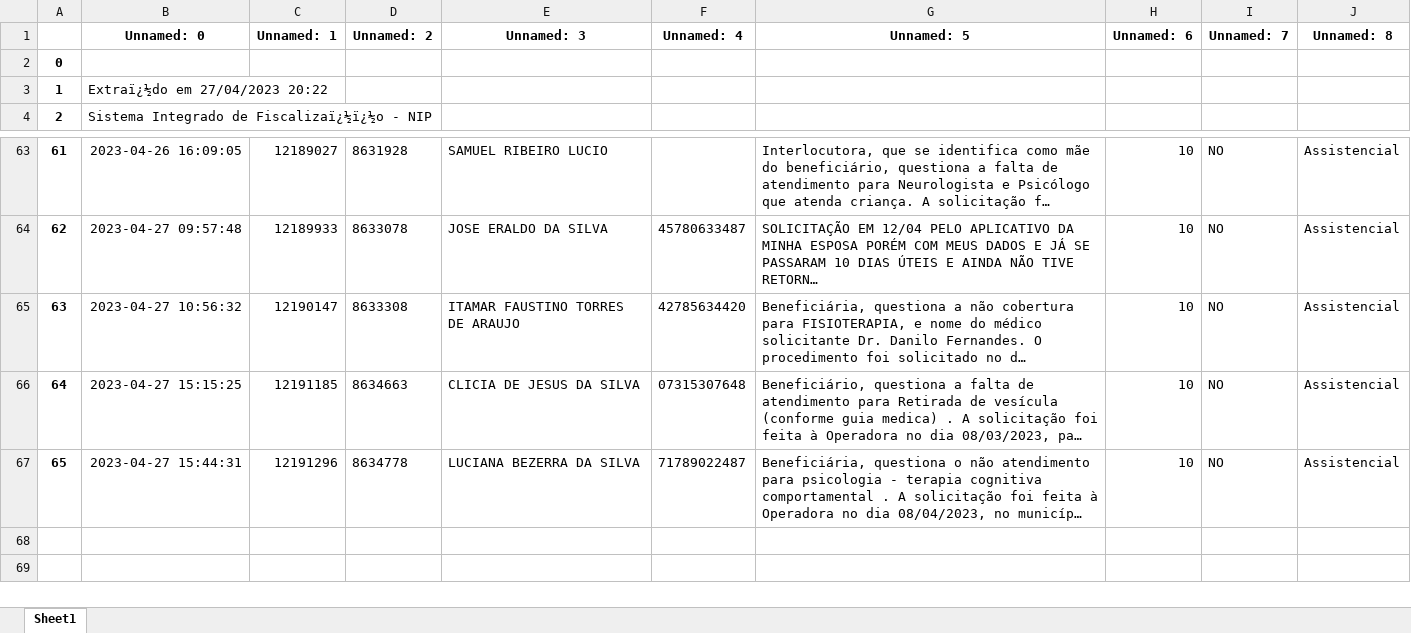
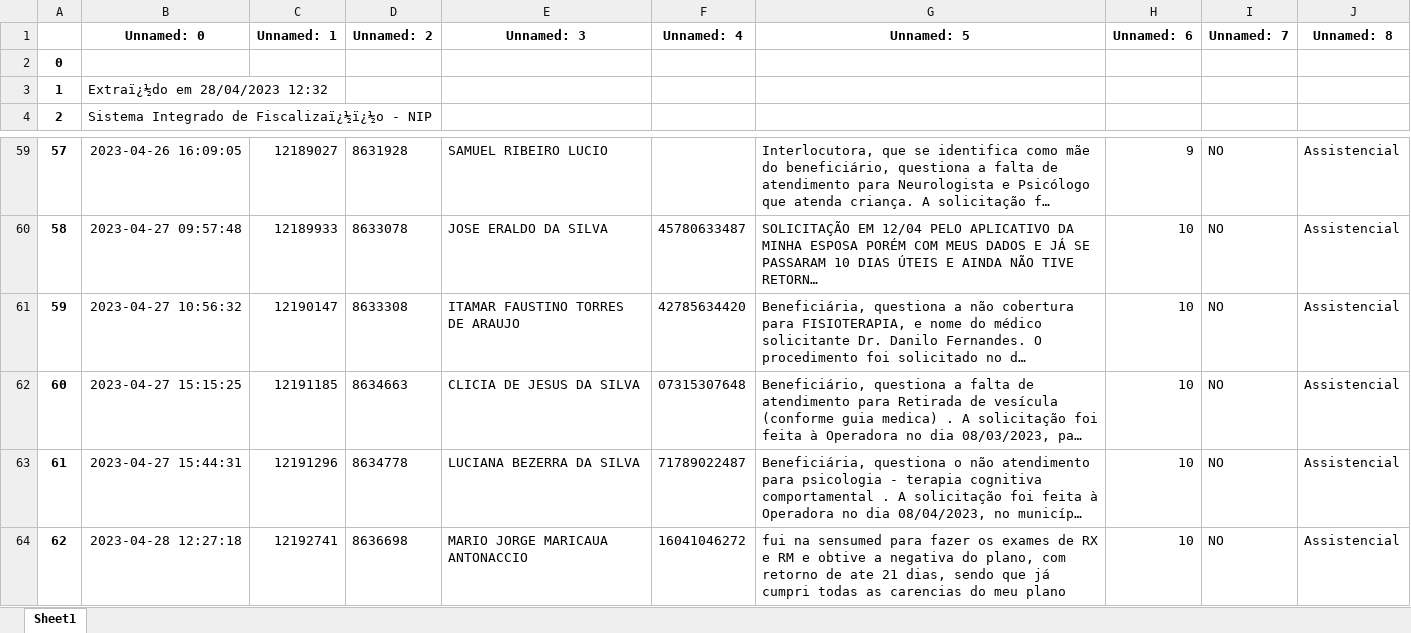
Before and after one commit to amantino69/nipon, an Excel workbook: planilha/operadora.xlsx, sheet Sheet1, drawn as a sheet; only a part is shown, gaps mark what is left out; long unchanged cells end in …; values as stored, in another font and other column widths than the file's, no borders; addresses are those after the commit; the diff covers the shown part only; the diff names each change by its address in the sheet, - before the commit and + after, or states it on an @@ line.

```diff
--- a/planilha/operadora.xlsx (sheet Sheet1)
+++ b/planilha/operadora.xlsx (sheet Sheet1)
-B3 (Unnamed: 0): Extraï¿½do em 27/04/2023 20:22
+B3 (Unnamed: 0): Extraï¿½do em 28/04/2023 12:32
@@ column A renumbered between rows 9 and 63 @@
-H59 (Unnamed: 6): 10
+H59 (Unnamed: 6): 9
+row 64: 62 | 2023-04-28 12:27:18 | 12192741 | 8636698 | MARIO JORGE MARICAUA ANTONACCIO | 16041046272 | fui na sensumed para fazer os exames de RX e RM e obtive a negativa do plano, com retorno de ate 21 dias, sendo que já cumpri todas as carencias do meu plano | 10 | NO | Assistencial
```
Also changed, not shown: 4 removed rows and 50 edited cells elsewhere in this sheet, planilha/responder.xlsx, planilha/tarefas.xlsx, 5 other files.
